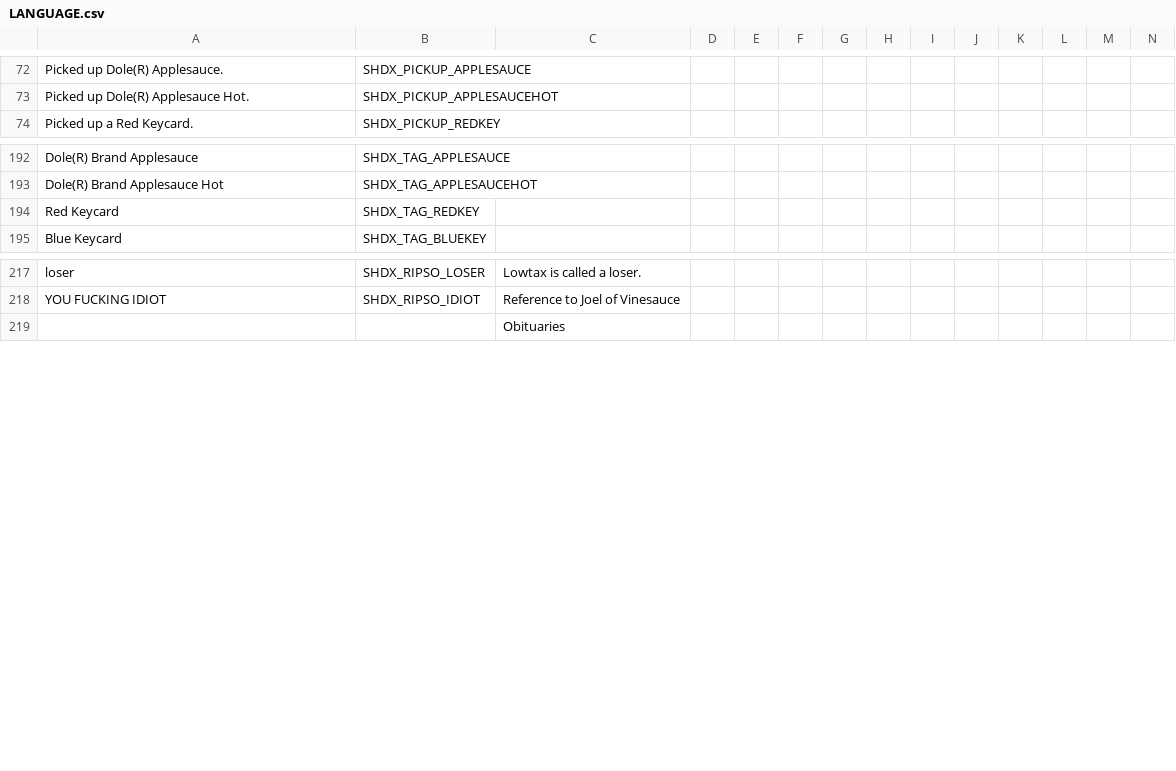
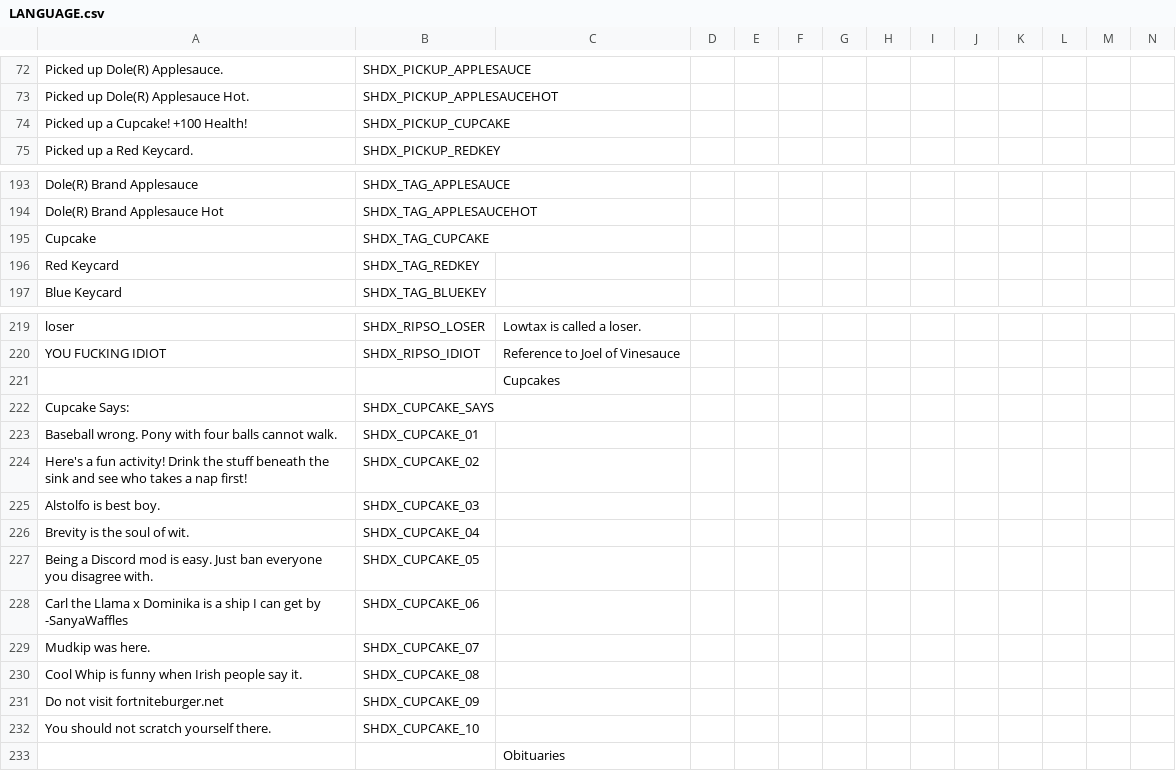
Before and after one commit to marius851000/ScootHardDX, a CSV file: LANGUAGE.csv, drawn as a sheet; only a part is shown, gaps mark what is left out; rows hold the shown columns only; the diff names each change by its address in the sheet, - before the commit and + after, or states it on an @@ line.

Commit message:
Add Cupcake.

```diff
--- a/LANGUAGE.csv
+++ b/LANGUAGE.csv
+row 74: Picked up a Cupcake! +100 Health! | SHDX_PICKUP_CUPCAKE
+row 195: Cupcake | SHDX_TAG_CUPCAKE
+row 221:  |  | Cupcakes
+row 222: Cupcake Says: | SHDX_CUPCAKE_SAYS
+row 223: Baseball wrong. Pony with four balls cannot walk. | SHDX_CUPCAKE_01
+row 224: Here's a fun activity! Drink the stuff beneath the sink and see who takes a nap first! | SHDX_CUPCAKE_02
+row 225: Alstolfo is best boy. | SHDX_CUPCAKE_03
+row 226: Brevity is the soul of wit. | SHDX_CUPCAKE_04
+row 227: Being a Discord mod is easy. Just ban everyone you disagree with. | SHDX_CUPCAKE_05
+row 228: Carl the Llama x Dominika is a ship I can get by -SanyaWaffles | SHDX_CUPCAKE_06
+row 229: Mudkip was here. | SHDX_CUPCAKE_07
+row 230: Cool Whip is funny when Irish people say it. | SHDX_CUPCAKE_08
+row 231: Do not visit fortniteburger.net | SHDX_CUPCAKE_09
+row 232: You should not scratch yourself there. | SHDX_CUPCAKE_10
```
Also changed, not shown: 11 other files.
